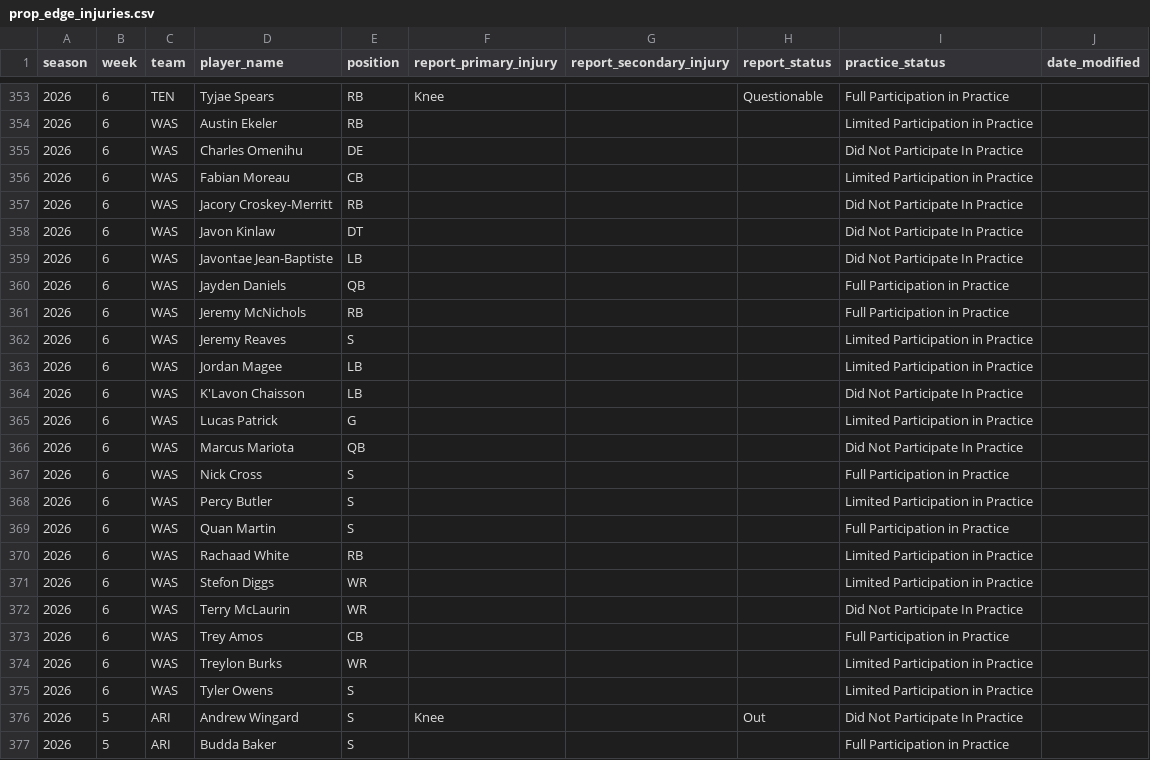
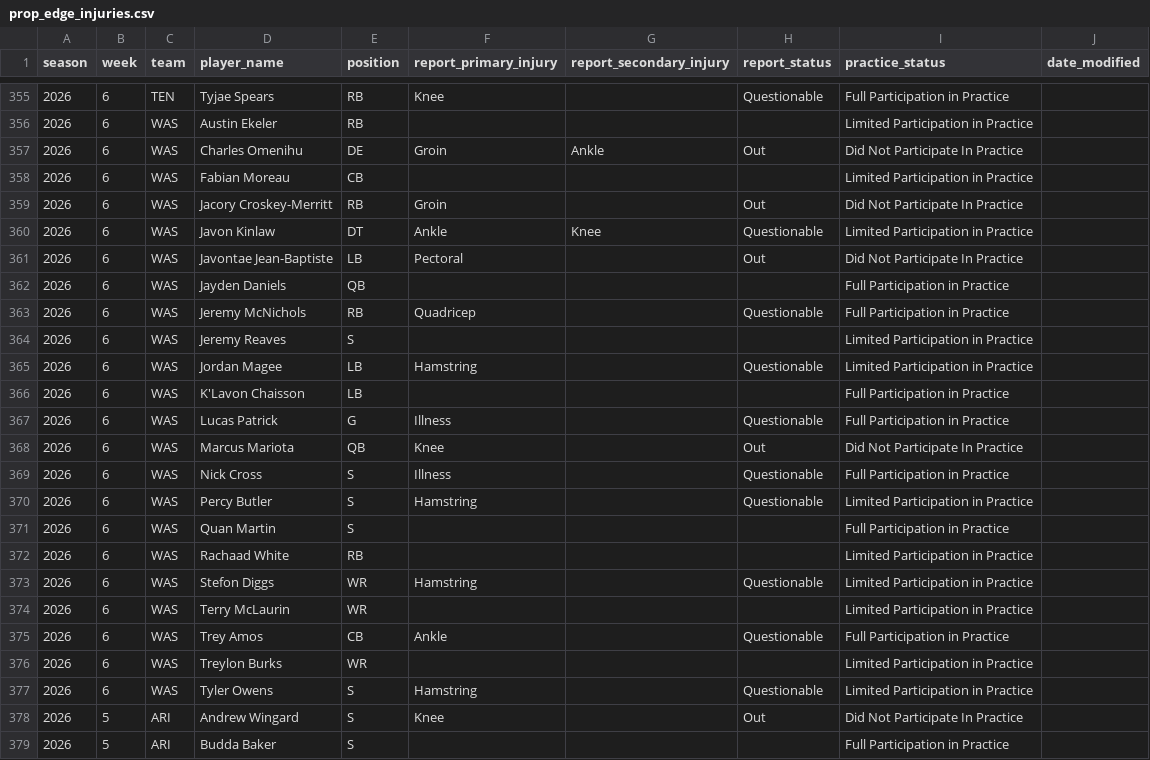
Before and after one commit to brianmarks4-byte/prop-edge, a CSV file: data/prop_edge_injuries.csv, drawn as a sheet; only a part is shown, gaps mark what is left out; the diff covers the shown part only.

```diff
--- a/data/prop_edge_injuries.csv
+++ b/data/prop_edge_injuries.csv
@@ -354,23 +356,23 @@ season,week,team,player_name,position,report_primary_injury,report_secondary_inj
 2026,6,WAS,Austin Ekeler,RB,,,,Limited Participation in Practice,
-2026,6,WAS,Charles Omenihu,DE,,,,Did Not Participate In Practice,
+2026,6,WAS,Charles Omenihu,DE,Groin,Ankle,Out,Did Not Participate In Practice,
 2026,6,WAS,Fabian Moreau,CB,,,,Limited Participation in Practice,
-2026,6,WAS,Jacory Croskey-Merritt,RB,,,,Did Not Participate In Practice,
-2026,6,WAS,Javon Kinlaw,DT,,,,Did Not Participate In Practice,
-2026,6,WAS,Javontae Jean-Baptiste,LB,,,,Did Not Participate In Practice,
+2026,6,WAS,Jacory Croskey-Merritt,RB,Groin,,Out,Did Not Participate In Practice,
+2026,6,WAS,Javon Kinlaw,DT,Ankle,Knee,Questionable,Limited Participation in Practice,
+2026,6,WAS,Javontae Jean-Baptiste,LB,Pectoral,,Out,Did Not Participate In Practice,
 2026,6,WAS,Jayden Daniels,QB,,,,Full Participation in Practice,
-2026,6,WAS,Jeremy McNichols,RB,,,,Full Participation in Practice,
+2026,6,WAS,Jeremy McNichols,RB,Quadricep,,Questionable,Full Participation in Practice,
 2026,6,WAS,Jeremy Reaves,S,,,,Limited Participation in Practice,
-2026,6,WAS,Jordan Magee,LB,,,,Limited Participation in Practice,
-2026,6,WAS,K'Lavon Chaisson,LB,,,,Did Not Participate In Practice,
-2026,6,WAS,Lucas Patrick,G,,,,Limited Participation in Practice,
-2026,6,WAS,Marcus Mariota,QB,,,,Did Not Participate In Practice,
-2026,6,WAS,Nick Cross,S,,,,Full Participation in Practice,
-2026,6,WAS,Percy Butler,S,,,,Limited Participation in Practice,
+2026,6,WAS,Jordan Magee,LB,Hamstring,,Questionable,Limited Participation in Practice,
+2026,6,WAS,K'Lavon Chaisson,LB,,,,Full Participation in Practice,
+2026,6,WAS,Lucas Patrick,G,Illness,,Questionable,Full Participation in Practice,
+2026,6,WAS,Marcus Mariota,QB,Knee,,Out,Did Not Participate In Practice,
+2026,6,WAS,Nick Cross,S,Illness,,Questionable,Full Participation in Practice,
+2026,6,WAS,Percy Butler,S,Hamstring,,Questionable,Limited Participation in Practice,
 2026,6,WAS,Quan Martin,S,,,,Full Participation in Practice,
 2026,6,WAS,Rachaad White,RB,,,,Limited Participation in Practice,
-2026,6,WAS,Stefon Diggs,WR,,,,Limited Participation in Practice,
-2026,6,WAS,Terry McLaurin,WR,,,,Did Not Participate In Practice,
-2026,6,WAS,Trey Amos,CB,,,,Full Participation in Practice,
+2026,6,WAS,Stefon Diggs,WR,Hamstring,,Questionable,Limited Participation in Practice,
+2026,6,WAS,Terry McLaurin,WR,,,,Limited Participation in Practice,
+2026,6,WAS,Trey Amos,CB,Ankle,,Questionable,Full Participation in Practice,
 2026,6,WAS,Treylon Burks,WR,,,,Limited Participation in Practice,
-2026,6,WAS,Tyler Owens,S,,,,Limited Participation in Practice,
+2026,6,WAS,Tyler Owens,S,Hamstring,,Questionable,Limited Participation in Practice,
 2026,5,ARI,Andrew Wingard,S,Knee,,Out,Did Not Participate In Practice,
```
Also changed, not shown: 2 added rows and 34 edited cells elsewhere in this file, data/injuries_2026.csv.
